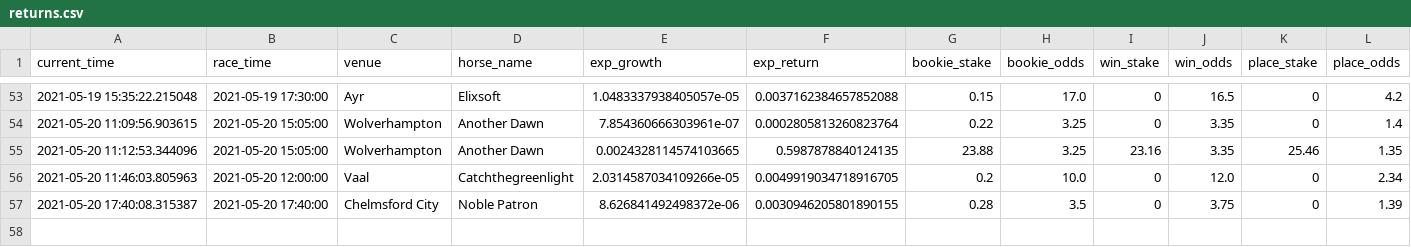
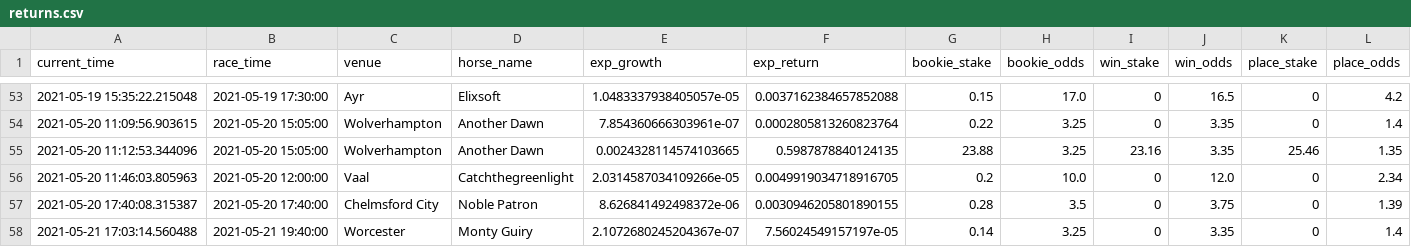
Before and after one commit to tom-pollak/each-way-matcher, a CSV file: returns.csv, drawn as a sheet; only a part is shown, gaps mark what is left out; rows hold the shown columns only; the diff names each change by its address in the sheet, - before the commit and + after, or states it on an @@ line.

Commit message:
update returns

```diff
--- a/returns.csv
+++ b/returns.csv
+row 58: 2021-05-21 17:03:14.560488 | 2021-05-21 19:40:00 | Worcester | Monty Guiry | 2.1072680245204367e-07 | 7.56024549157197e-05 | 0.14 | 3.25 | 0 | 3.35 | 0 | 1.4
```
Also changed, not shown: 1 other file.
